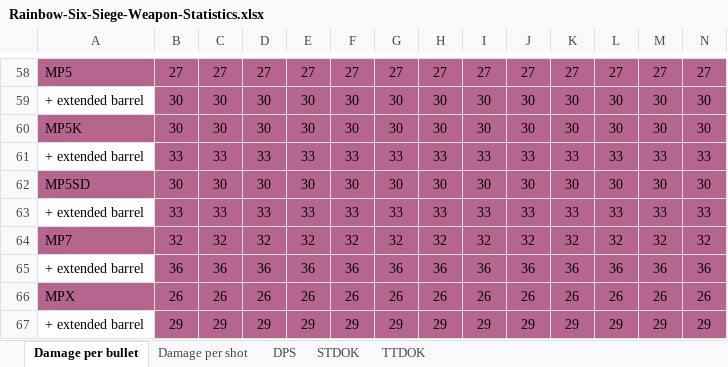
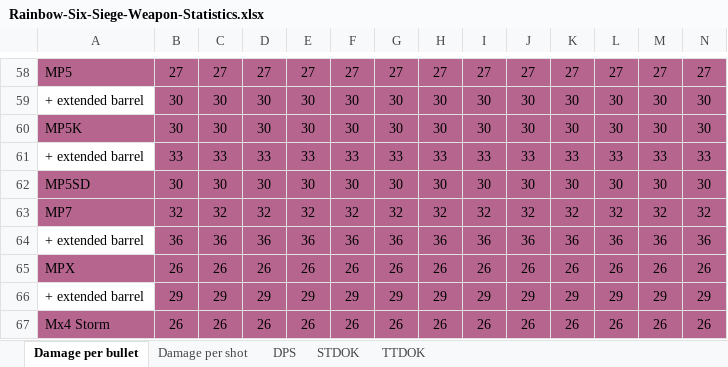
Before and after one commit to hanslhansl/rainbow-six-siege-weapon-statistics, an Excel workbook: Rainbow-Six-Siege-Weapon-Statistics.xlsx, sheet Damage per bullet, drawn as a sheet; only a part is shown, gaps mark what is left out; the shorter side is filled out with more unchanged rows; values as stored, in another font and other column widths than the file's, no borders; rows hold the shown columns only; the diff names each change by its address in the sheet, - before the commit and + after, or states it on an @@ line.

```diff
--- a/Rainbow-Six-Siege-Weapon-Statistics.xlsx (sheet Damage per bullet)
+++ b/Rainbow-Six-Siege-Weapon-Statistics.xlsx (sheet Damage per bullet)
-row 63: + extended barrel | 33 | 33 | 33 | 33 | 33 | 33 | 33 | 33 | 33 | 33 | 33 | 33 | 33
```
Also changed, not shown: sheet STDOK, sheet TTDOK, sheet DPS, sheet Damage per shot, 3 other files.
